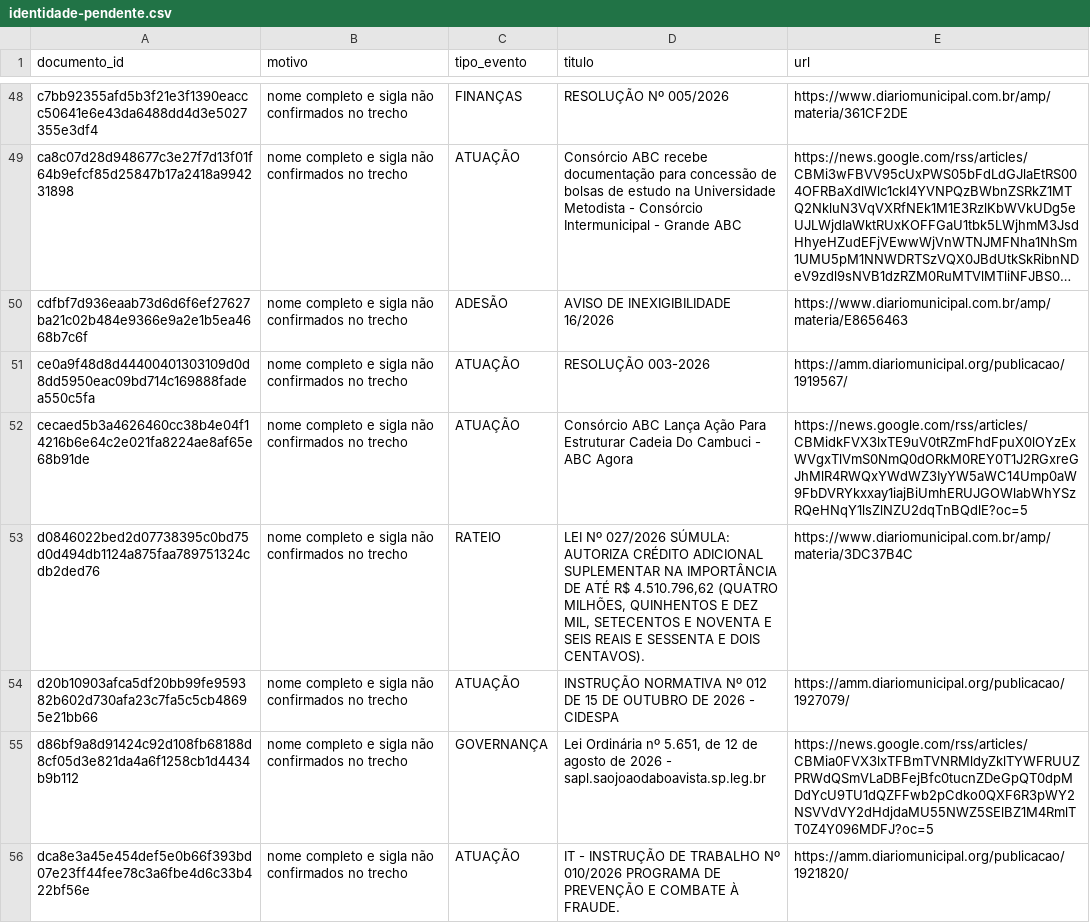
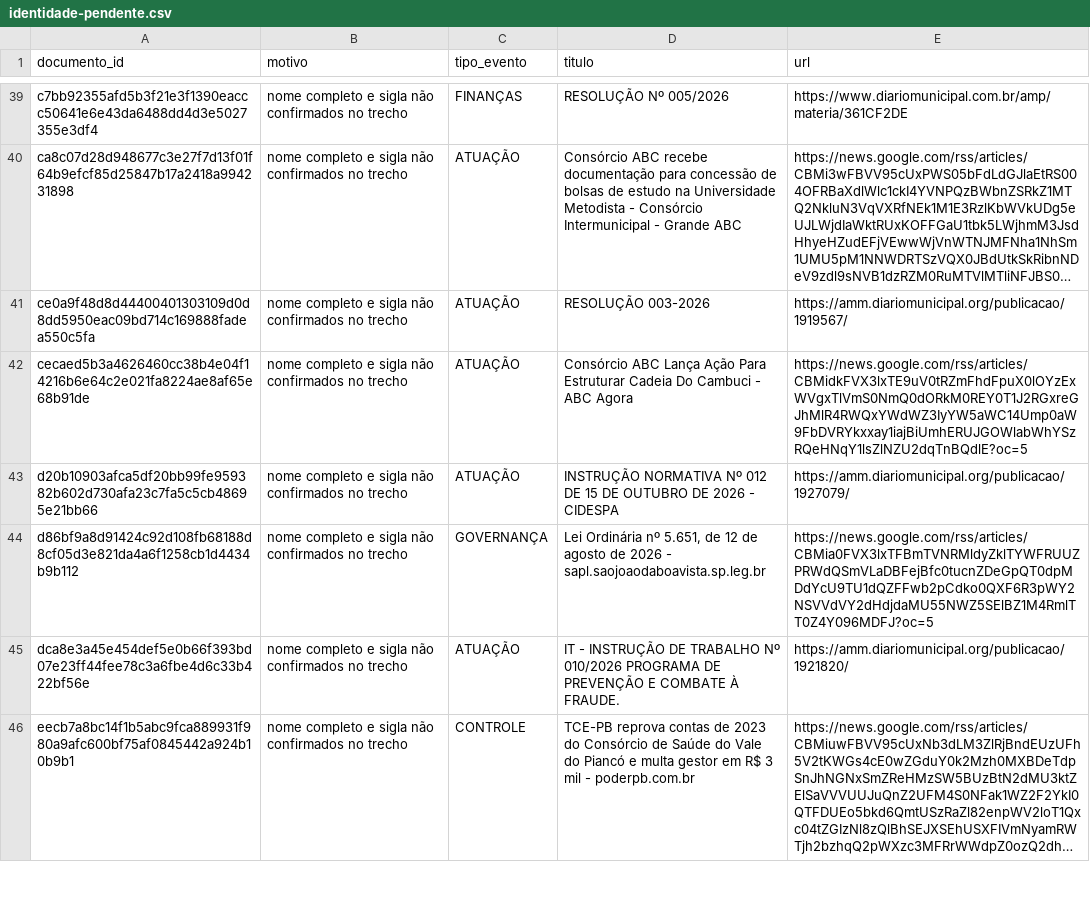
Before and after one commit to driano1221/radar-consorcios-whatsapp, a CSV file: data/catalogo/identidade-pendente.csv, drawn as a sheet; only a part is shown, gaps mark what is left out; the shorter side is filled out with more unchanged rows; long unchanged cells end in …; the diff covers the shown part only; the diff names each change by its address in the sheet, - before the commit and + after, or states it on an @@ line.

```diff
--- a/data/catalogo/identidade-pendente.csv
+++ b/data/catalogo/identidade-pendente.csv
-row 50: cdfbf7d936eaab73d6d6f6ef27627ba21c02b484e9366e9a2e1b5ea4668b7c6f | nome completo e sigla não confirmados no trecho | ADESÃO | AVISO DE INEXIGIBILIDADE 16/2026 | https://www.diariomunicipal.com.br/amp/materia/E8656463
-row 53: d0846022bed2d07738395c0bd75d0d494db1124a875faa789751324cdb2ded76 | nome completo e sigla não confirmados no trecho | RATEIO | LEI Nº 027/2026 SÚMULA: AUTORIZA CRÉDITO ADICIONAL SUPLEMENTAR NA IMPORTÂNCIA DE ATÉ R$ 4.510.796,62 (QUATRO MILHÕES, QUINHENTOS E DEZ MIL, SETECENTOS E NOVENTA E SEIS REAIS E SESSENTA E DOIS CENTAVOS). | https://www.diariomunicipal.com.br/amp/materia/3DC37B4C
```
Also changed, not shown: 10 removed rows elsewhere in this file, data/catalogo/consorcios.csv, data/catalogo/participacoes.csv, 14 other files.
